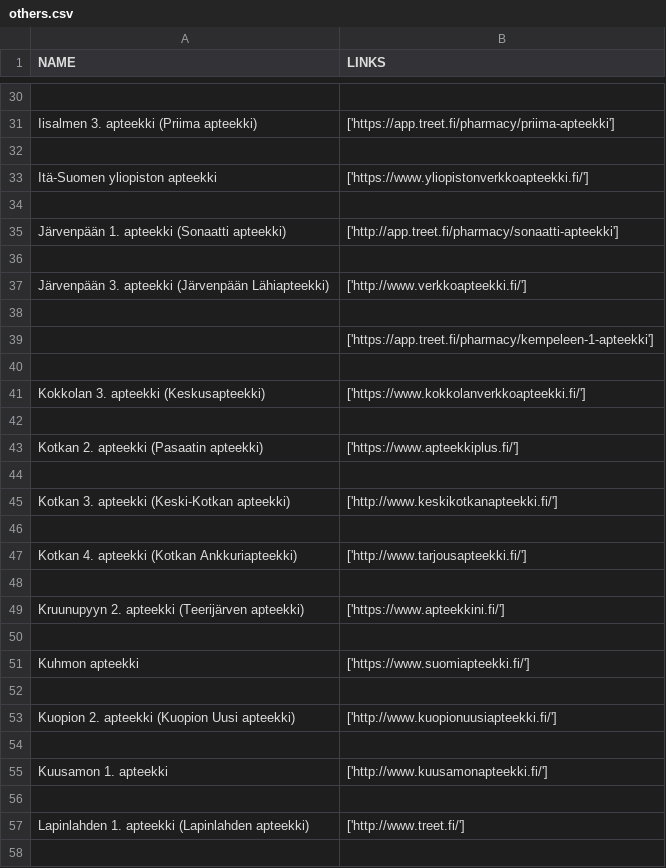
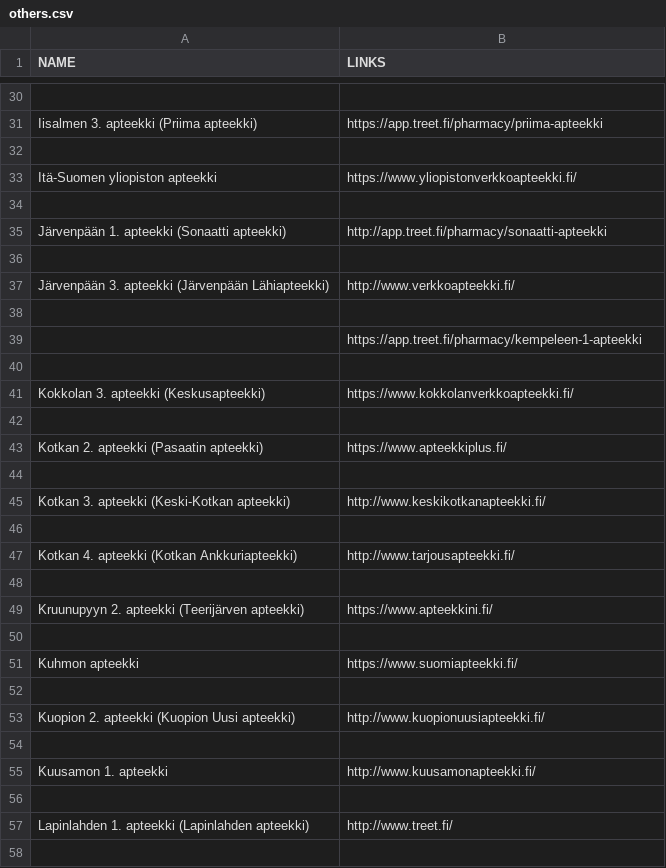
Before and after one commit to 2mellofanclub/pharmasorter, a CSV file: csvs/others.csv, drawn as a sheet; only a part is shown, gaps mark what is left out; the diff covers the shown part only; the diff names each change by its address in the sheet, - before the commit and + after, or states it on an @@ line.

```diff
--- a/csvs/others.csv
+++ b/csvs/others.csv
-B31 (LINKS): ['https://app.treet.fi/pharmacy/priima-apteekki']
+B31 (LINKS): https://app.treet.fi/pharmacy/priima-apteekki
-B33 (LINKS): ['https://www.yliopistonverkkoapteekki.fi/']
+B33 (LINKS): https://www.yliopistonverkkoapteekki.fi/
-B35 (LINKS): ['http://app.treet.fi/pharmacy/sonaatti-apteekki']
+B35 (LINKS): http://app.treet.fi/pharmacy/sonaatti-apteekki
-B37 (LINKS): ['http://www.verkkoapteekki.fi/']
+B37 (LINKS): http://www.verkkoapteekki.fi/
-B39 (LINKS): ['https://app.treet.fi/pharmacy/kempeleen-1-apteekki']
+B39 (LINKS): https://app.treet.fi/pharmacy/kempeleen-1-apteekki
-B41 (LINKS): ['https://www.kokkolanverkkoapteekki.fi/']
+B41 (LINKS): https://www.kokkolanverkkoapteekki.fi/
-B43 (LINKS): ['https://www.apteekkiplus.fi/']
+B43 (LINKS): https://www.apteekkiplus.fi/
-B45 (LINKS): ['http://www.keskikotkanapteekki.fi/']
+B45 (LINKS): http://www.keskikotkanapteekki.fi/
-B47 (LINKS): ['http://www.tarjousapteekki.fi/']
+B47 (LINKS): http://www.tarjousapteekki.fi/
-B49 (LINKS): ['https://www.apteekkini.fi/']
+B49 (LINKS): https://www.apteekkini.fi/
-B51 (LINKS): ['https://www.suomiapteekki.fi/']
+B51 (LINKS): https://www.suomiapteekki.fi/
-B53 (LINKS): ['http://www.kuopionuusiapteekki.fi/']
+B53 (LINKS): http://www.kuopionuusiapteekki.fi/
-B55 (LINKS): ['http://www.kuusamonapteekki.fi/']
+B55 (LINKS): http://www.kuusamonapteekki.fi/
-B57 (LINKS): ['http://www.treet.fi/']
+B57 (LINKS): http://www.treet.fi/
```
Also changed, not shown: 44 edited cells elsewhere in this file, csvs/eapteekki.csv, csvs/magento.csv, 2 other files.
